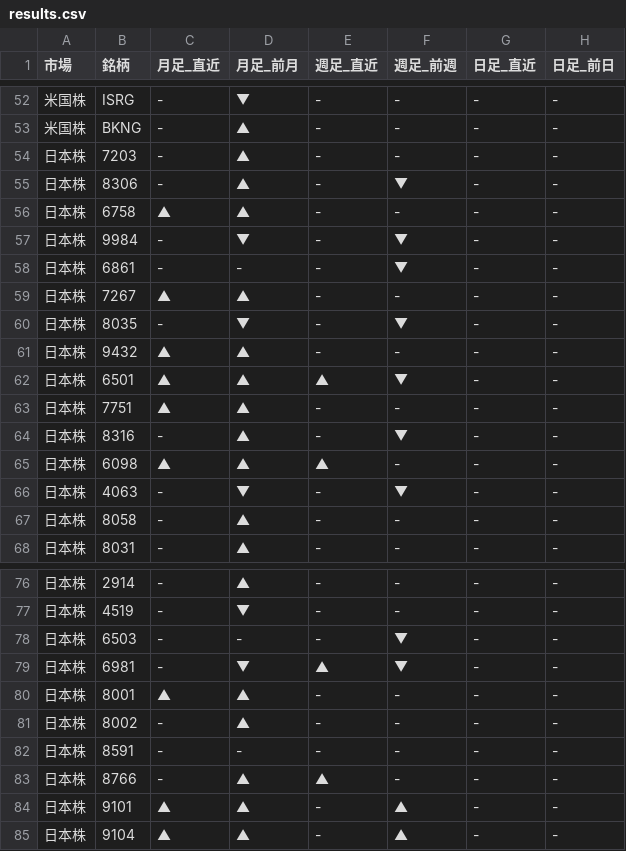
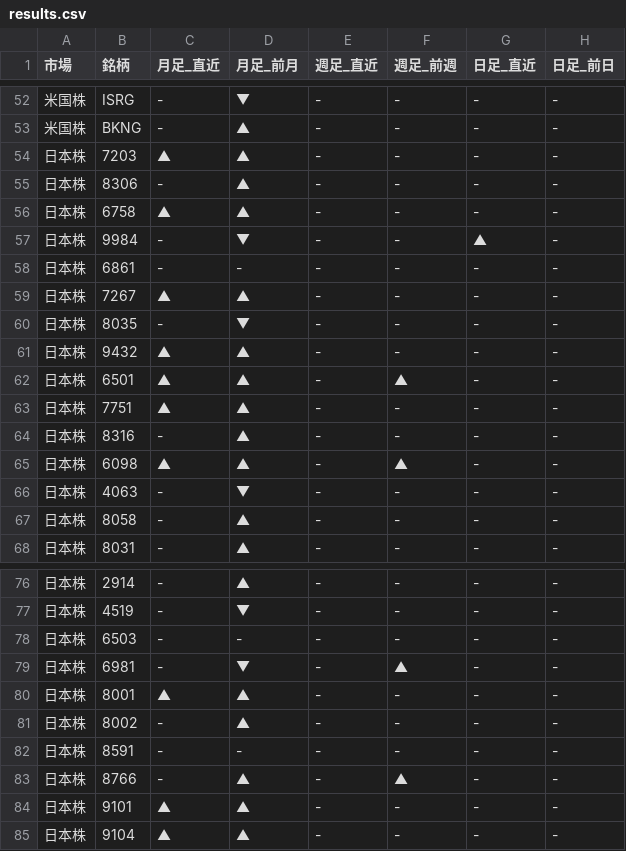
Before and after one commit to Yuya3500/pythonProject2, a CSV file: results.csv, drawn as a sheet; only a part is shown, gaps mark what is left out; the diff covers the shown part only.

```diff
--- a/results.csv
+++ b/results.csv
@@ -53,15 +53,15 @@
 米国株,BKNG,-,▲,-,-,-,-
-日本株,7203,-,▲,-,-,-,-
-日本株,8306,-,▲,-,▼,-,-
+日本株,7203,▲,▲,-,-,-,-
+日本株,8306,-,▲,-,-,-,-
 日本株,6758,▲,▲,-,-,-,-
-日本株,9984,-,▼,-,▼,-,-
-日本株,6861,-,-,-,▼,-,-
+日本株,9984,-,▼,-,-,▲,-
+日本株,6861,-,-,-,-,-,-
 日本株,7267,▲,▲,-,-,-,-
-日本株,8035,-,▼,-,▼,-,-
+日本株,8035,-,▼,-,-,-,-
 日本株,9432,▲,▲,-,-,-,-
-日本株,6501,▲,▲,▲,▼,-,-
+日本株,6501,▲,▲,-,▲,-,-
 日本株,7751,▲,▲,-,-,-,-
-日本株,8316,-,▲,-,▼,-,-
-日本株,6098,▲,▲,▲,-,-,-
-日本株,4063,-,▼,-,▼,-,-
+日本株,8316,-,▲,-,-,-,-
+日本株,6098,▲,▲,-,▲,-,-
+日本株,4063,-,▼,-,-,-,-
 日本株,8058,-,▲,-,-,-,-
@@ -77,4 +77,4 @@
 日本株,4519,-,▼,-,-,-,-
-日本株,6503,-,-,-,▼,-,-
-日本株,6981,-,▼,▲,▼,-,-
+日本株,6503,-,-,-,-,-,-
+日本株,6981,-,▼,-,▲,-,-
 日本株,8001,▲,▲,-,-,-,-
@@ -82,4 +82,4 @@
 日本株,8591,-,-,-,-,-,-
-日本株,8766,-,▲,▲,-,-,-
-日本株,9101,▲,▲,-,▲,-,-
-日本株,9104,▲,▲,-,▲,-,-
+日本株,8766,-,▲,-,▲,-,-
+日本株,9101,▲,▲,-,-,-,-
+日本株,9104,▲,▲,-,-,-,-
```
Also changed, not shown: 1 edited cell elsewhere in this file.
